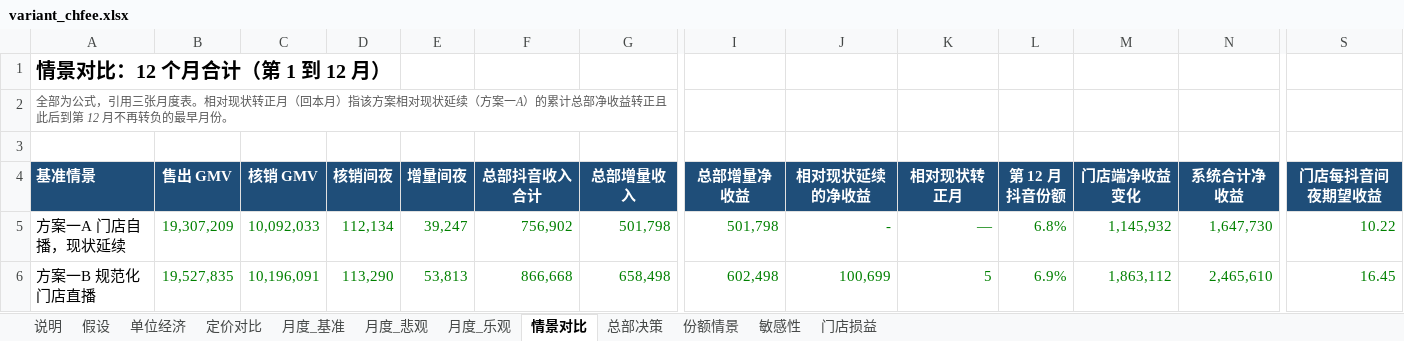
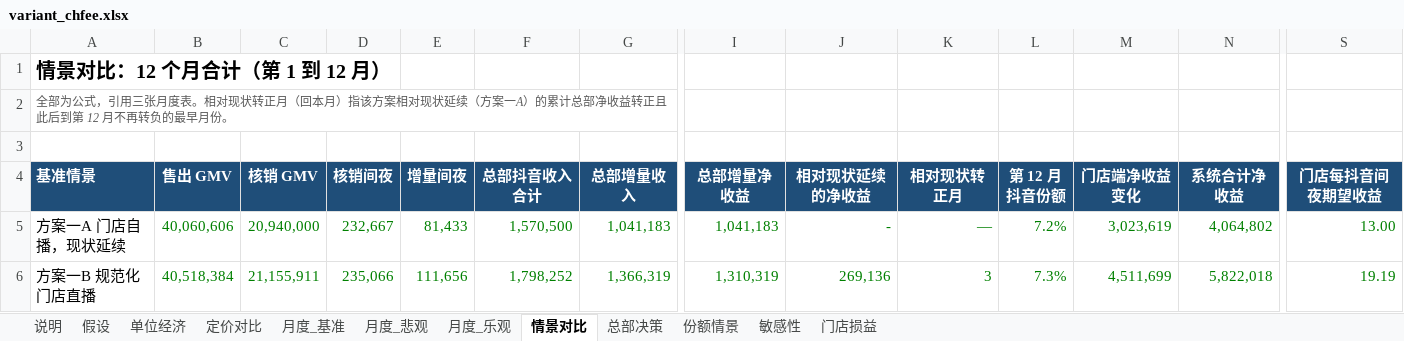
Before and after one commit to vrkblkhv7hqd-droid/CC, an Excel workbook: douyin-live/report/build/variant_chfee.xlsx, sheet 情景对比, drawn as a sheet; only a part is shown, gaps mark what is left out; values as stored, in another font and other column widths than the file's, no borders; the diff covers the shown part only; the diff names each change by its address in the sheet, - before the commit and + after, or states it on an @@ line.

```diff
--- a/douyin-live/report/build/variant_chfee.xlsx (sheet 情景对比)
+++ b/douyin-live/report/build/variant_chfee.xlsx (sheet 情景对比)
-B5 (售出 GMV): 19,307,209
+B5 (售出 GMV): 40,060,606
-C5 (核销 GMV): 10,092,033
+C5 (核销 GMV): 20,940,000
-D5 (核销间夜): 112,134
+D5 (核销间夜): 232,667
-E5 (增量间夜): 39,247
+E5 (增量间夜): 81,433
-F5 (总部抖音收入合计): 756,902
+F5 (总部抖音收入合计): 1,570,500
-G5 (总部增量收入): 501,798
+G5 (总部增量收入): 1,041,183
-I5 (总部增量净收益): 501,798
+I5 (总部增量净收益): 1,041,183
-L5 (第 12 月抖音份额): 6.8%
+L5 (第 12 月抖音份额): 7.2%
-M5 (门店端净收益变化): 1,145,932
+M5 (门店端净收益变化): 3,023,619
-N5 (系统合计净收益): 1,647,730
+N5 (系统合计净收益): 4,064,802
-S5 (门店每抖音间夜期望收益): 10.22
+S5 (门店每抖音间夜期望收益): 13.00
-B6 (售出 GMV): 19,527,835
+B6 (售出 GMV): 40,518,384
-C6 (核销 GMV): 10,196,091
+C6 (核销 GMV): 21,155,911
-D6 (核销间夜): 113,290
+D6 (核销间夜): 235,066
-E6 (增量间夜): 53,813
+E6 (增量间夜): 111,656
-F6 (总部抖音收入合计): 866,668
+F6 (总部抖音收入合计): 1,798,252
-G6 (总部增量收入): 658,498
+G6 (总部增量收入): 1,366,319
-I6 (总部增量净收益): 602,498
+I6 (总部增量净收益): 1,310,319
-J6 (相对现状延续的净收益): 100,699
+J6 (相对现状延续的净收益): 269,136
-K6 (相对现状转正月): 5
+K6 (相对现状转正月): 3
-L6 (第 12 月抖音份额): 6.9%
+L6 (第 12 月抖音份额): 7.3%
-M6 (门店端净收益变化): 1,863,112
+M6 (门店端净收益变化): 4,511,699
-N6 (系统合计净收益): 2,465,610
+N6 (系统合计净收益): 5,822,018
-S6 (门店每抖音间夜期望收益): 16.45
+S6 (门店每抖音间夜期望收益): 19.19
```
Also changed, not shown: 2 added rows, 2 removed rows and 314 edited cells elsewhere in this sheet, sheet 月度_乐观, sheet 月度_基准, sheet 月度_悲观, sheet 份额情景, sheet 总部决策, sheet 假设, 3 more sheets, formulas that keep their value, douyin-live/report/build/variant_mkt05.xlsx, douyin-live/report/build/variant_mkt10.xlsx, 26 other files.
